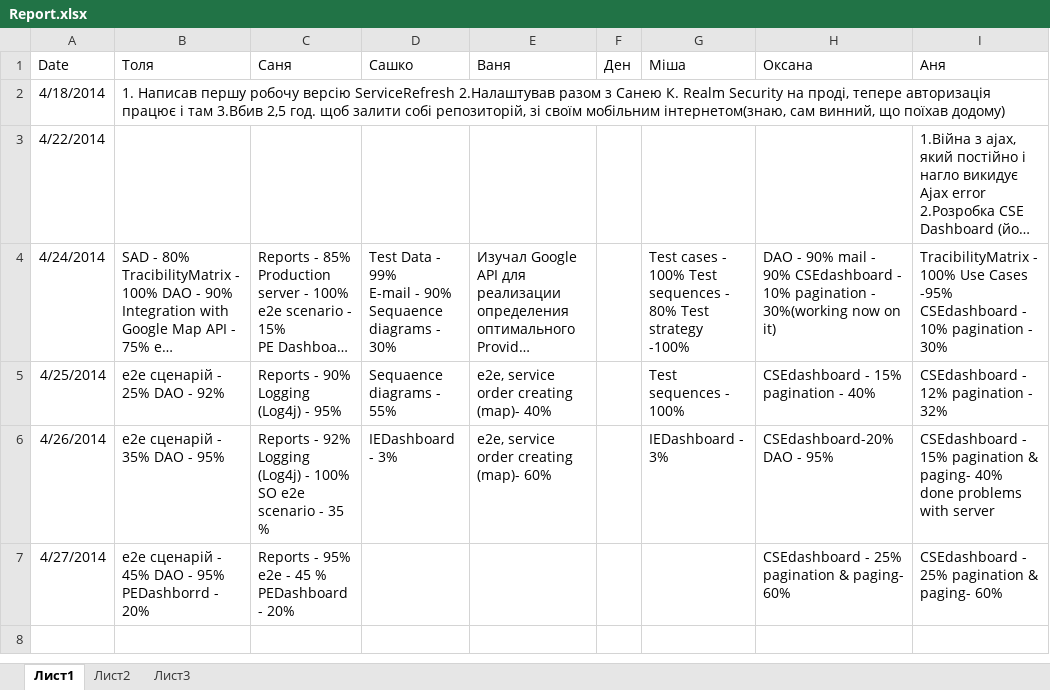
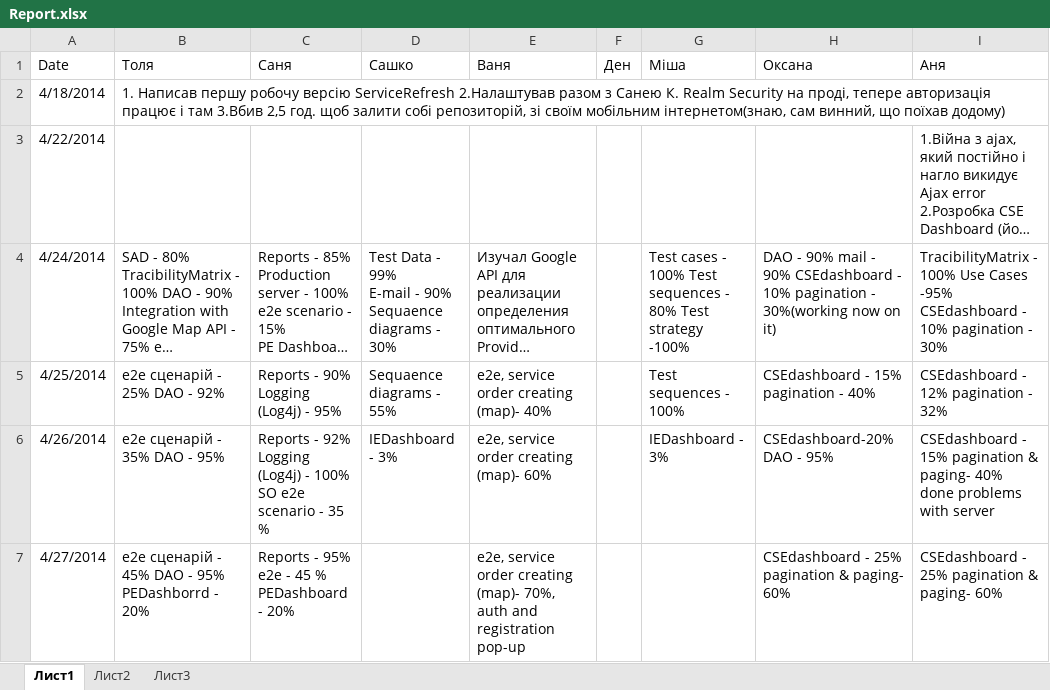
Before and after one commit to SanyStation/InternetProviderWind, an Excel workbook: Docs/reports/Report.xlsx, sheet Лист1, drawn as a sheet; long unchanged cells end in …; values as stored, in another font and other column widths than the file's, no borders; the diff names each change by its address in the sheet, - before the commit and + after, or states it on an @@ line.

Commit message:
Report xls

```diff
--- a/Docs/reports/Report.xlsx (sheet Лист1)
+++ b/Docs/reports/Report.xlsx (sheet Лист1)
-E7 (Ваня): (empty)
+E7 (Ваня): e2e, service order creating (map)- 70%, auth and registration pop-up
```
